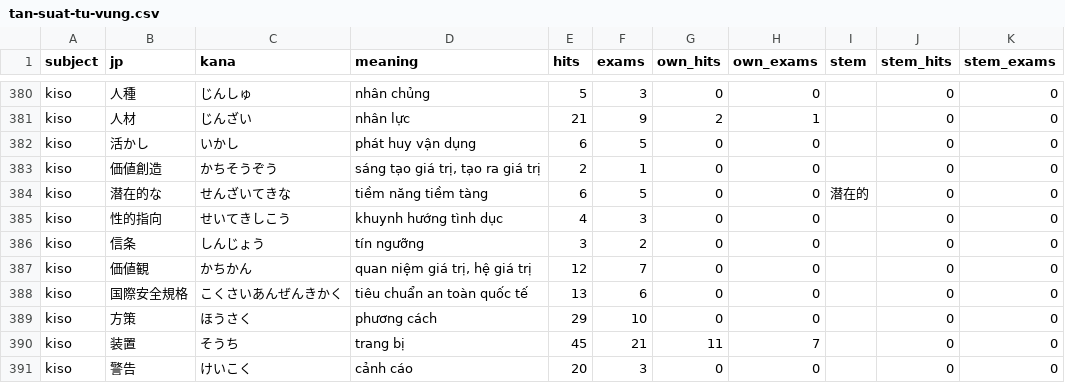
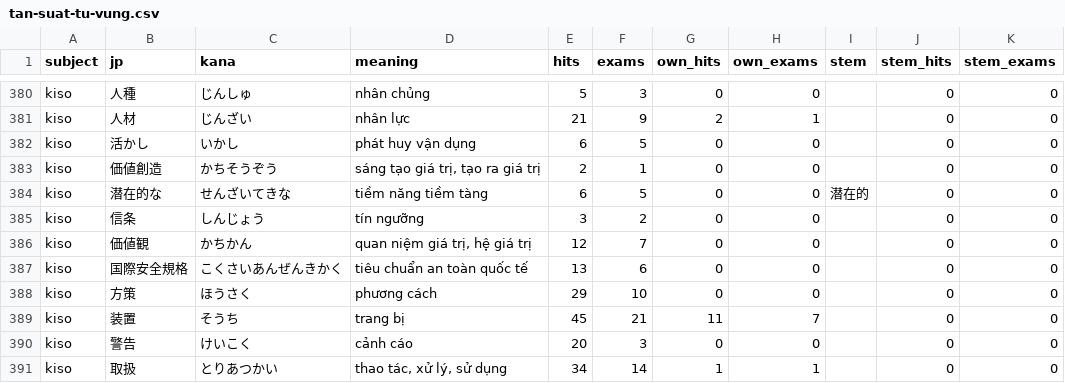
Before and after one commit to IT-IS-PENGUIN-HUB/LEARN-TO-DIE, a CSV file: docs/tan-suat-tu-vung.csv, drawn as a sheet; only a part is shown, gaps mark what is left out; the shorter side is filled out with more unchanged rows.

```diff
--- a/docs/tan-suat-tu-vung.csv
+++ b/docs/tan-suat-tu-vung.csv
@@ -384,3 +384,2 @@ kiso,価値創造,かちそうぞう,"sáng tạo giá trị, tạo ra giá tr
 kiso,潜在的な,せんざいてきな,tiềm năng tiềm tàng,6,5,0,0,潜在的,0,0
-kiso,性的指向,せいてきしこう,khuynh hướng tình dục,4,3,0,0,,0,0
 kiso,信条,しんじょう,tín ngưỡng,3,2,0,0,,0,0
```
Also changed, not shown: 3 other files.
